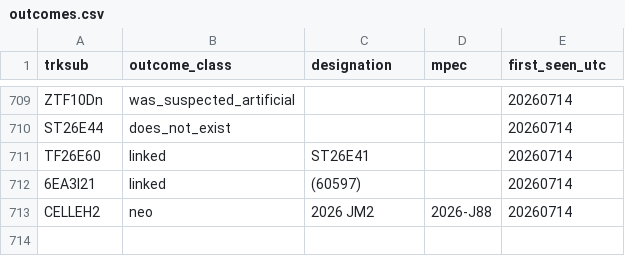
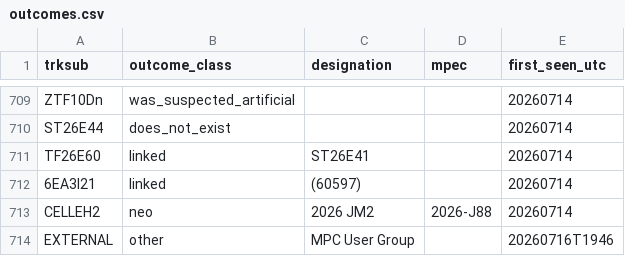
Before and after one commit to LeahS-blip/Planetary-Defense-Spacesift, a CSV file: data/capture/outcomes.csv, drawn as a sheet; only a part is shown, gaps mark what is left out; the diff names each change by its address in the sheet, - before the commit and + after, or states it on an @@ line.

```diff
--- a/data/capture/outcomes.csv
+++ b/data/capture/outcomes.csv
+row 714: EXTERNAL | other | MPC User Group |  | 20260716T1946
```
Also changed, not shown: outputs/daily_vetting.csv, 36 other files.
